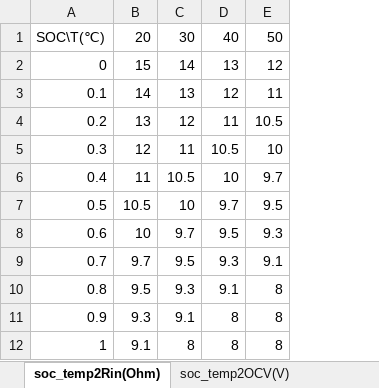
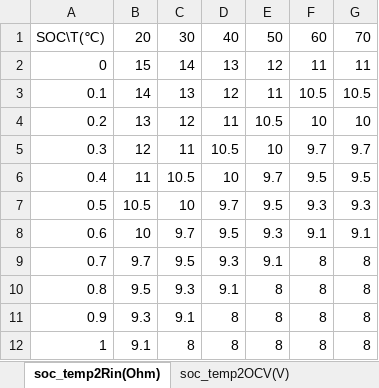
Before and after one commit to EOSCogniton/Modeles-EPSA, an Excel workbook: 06_Battery/05_Model_thermoelectrique/Model_120S2P/Cell_data.xlsx, sheet soc_temp2Rin(Ohm), drawn as a sheet; values as stored, in another font and other column widths than the file's, no borders; the diff names each change by its address in the sheet, - before the commit and + after, or states it on an @@ line.

Commit message:
model_pack
coefficience non corrige

```diff
--- a/06_Battery/05_Model_thermoelectrique/Model_120S2P/Cell_data.xlsx (sheet soc_temp2Rin(Ohm))
+++ b/06_Battery/05_Model_thermoelectrique/Model_120S2P/Cell_data.xlsx (sheet soc_temp2Rin(Ohm))
+column F, rows 1-12: 60 | 11 | 10.5 | 10 | 9.7 | 9.5 | 9.3 | 9.1 | 8 | 8 | 8 | 8
+column G, rows 1-12: 70 | 11 | 10.5 | 10 | 9.7 | 9.5 | 9.3 | 9.1 | 8 | 8 | 8 | 8
```
Also changed, not shown: sheet soc_temp2OCV(V), 18 other files.
